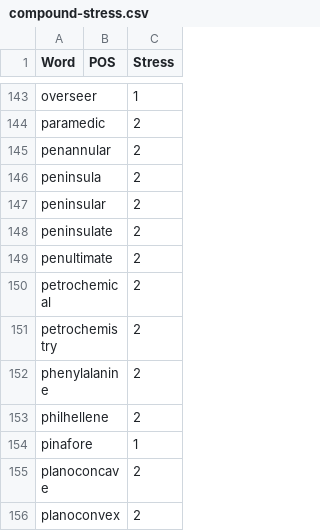
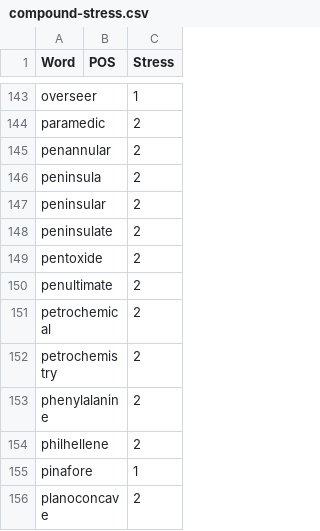
Before and after one commit to ChristianSi/lytspel, a CSV file: data/compound-stress.csv, drawn as a sheet; only a part is shown, gaps mark what is left out; the shorter side is filled out with more unchanged rows.

```diff
--- a/data/compound-stress.csv
+++ b/data/compound-stress.csv
@@ -148,2 +148,3 @@ peninsular,,2
 peninsulate,,2
+pentoxide,,2
 penultimate,,2
```
Also changed, not shown: data/compounds-manual.csv, data/custom.csv.
